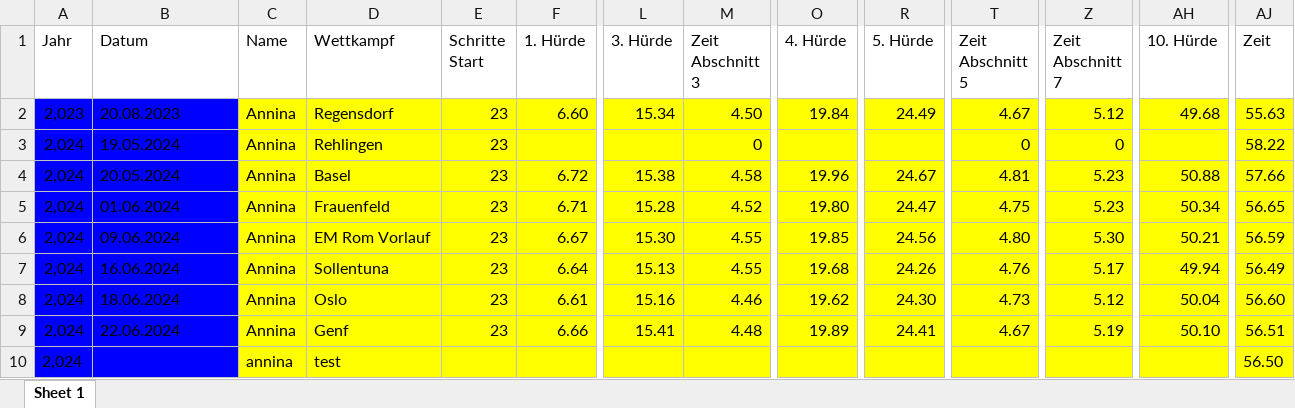
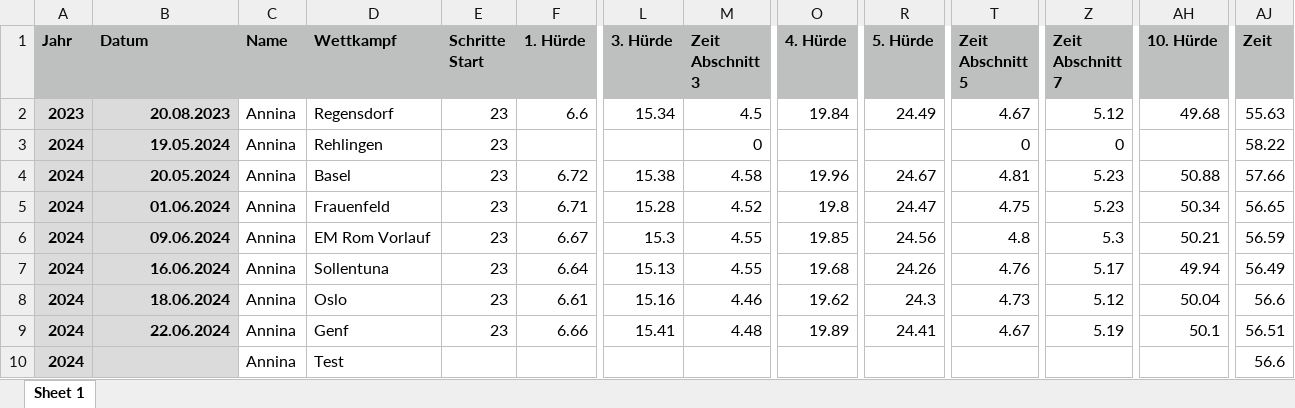
Before and after one commit to larstwi/Hurdle_Analysis, an Excel workbook: data/Auswertungen.xlsx, sheet Sheet 1, drawn as a sheet; only a part is shown, gaps mark what is left out; values as stored, in another font and other column widths than the file's, no borders; removed rows and columns are numbered as before the commit, all else as after; rows hold the shown columns only; the diff covers the shown part only; the diff names each change by its address in the sheet, - before the commit and + after, or states it on an @@ line.

Commit message:
new data

```diff
--- a/data/Auswertungen.xlsx (sheet Sheet 1)
+++ b/data/Auswertungen.xlsx (sheet Sheet 1)
@@ A1:AJ1 bold: off → on, fill: none → #BDC0BF @@
-A2 (Jahr): 2,023
+A2 (Jahr): 2023
@@ A2:B9 fill: #0000FF → #DBDBDB, bold: off → on @@
-B2:B9 alignment: left
+B2:B9 alignment: right
-C2:AJ9 fill: #FFFF00
+C2:AJ9 fill: none
-F2 (1. Hürde): 6.60
+F2 (1. Hürde): 6.6
-M2 (Zeit Abschnitt 3): 4.50
+M2 (Zeit Abschnitt 3): 4.5
-A3:A9 (Jahr): 2,024
+A3:A9 (Jahr): 2024
-O5 (4. Hürde): 19.80
+O5 (4. Hürde): 19.8
-L6 (3. Hürde): 15.30
+L6 (3. Hürde): 15.3
-T6 (Zeit Abschnitt 5): 4.80
+T6 (Zeit Abschnitt 5): 4.8
-Z6 (Zeit Abschnitt 7): 5.30
+Z6 (Zeit Abschnitt 7): 5.3
-R8 (5. Hürde): 24.30
+R8 (5. Hürde): 24.3
-AJ8 (Zeit): 56.60
+AJ8 (Zeit): 56.6
-AH9 (10. Hürde): 50.10
+AH9 (10. Hürde): 50.1
-row 10: 2,024 |  | annina | test |  |  |  |  |  |  |  |  |  | 56.50
+row 10: 2024 |  | Annina | Test |  |  |  |  |  |  |  |  |  | 56.6
```
Also changed, not shown: cell formats elsewhere in this sheet.
